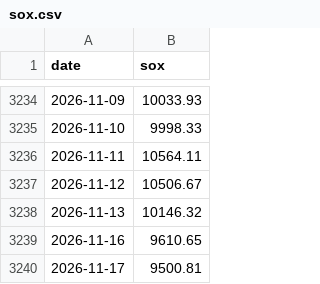
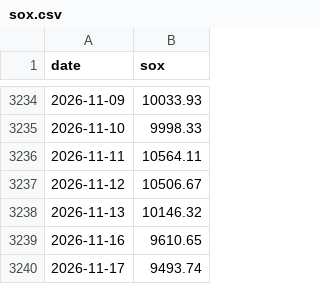
Before and after one commit to maxhse/market-regime, a CSV file: data/public/sox.csv, drawn as a sheet; only a part is shown, gaps mark what is left out.

```diff
--- a/data/public/sox.csv
+++ b/data/public/sox.csv
@@ -3239,2 +3239,2 @@ date,sox
 2026-11-16,9610.65
-2026-11-17,9500.81
+2026-11-17,9493.74
```
Also changed, not shown: 4 other files.
